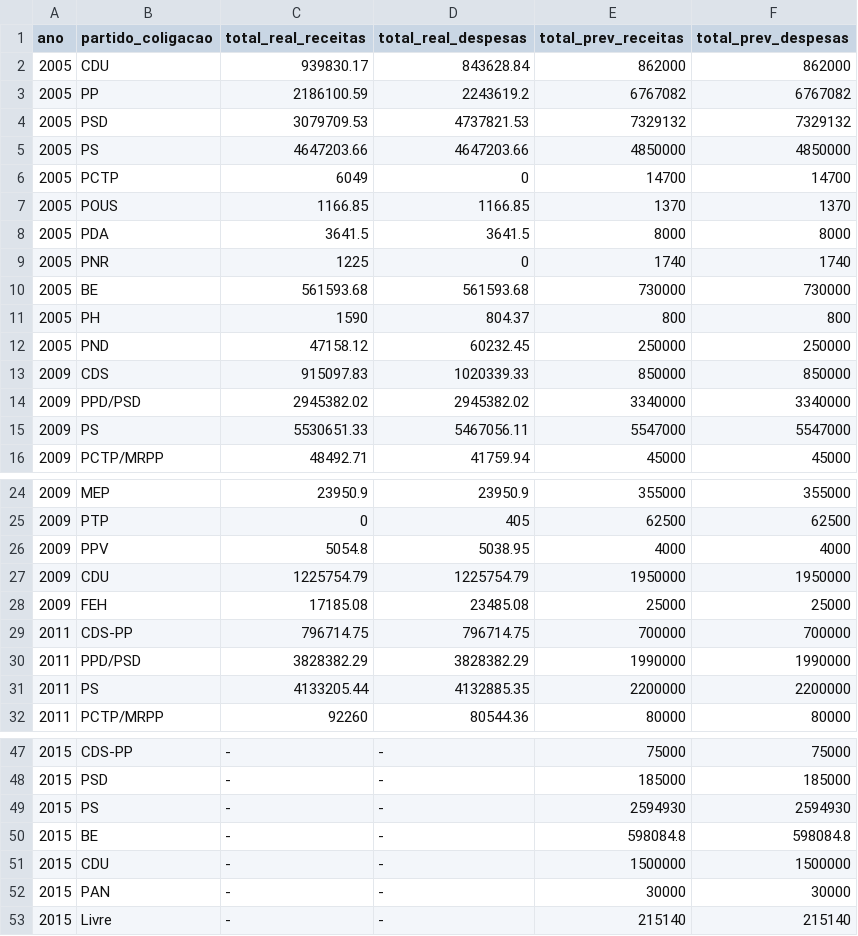
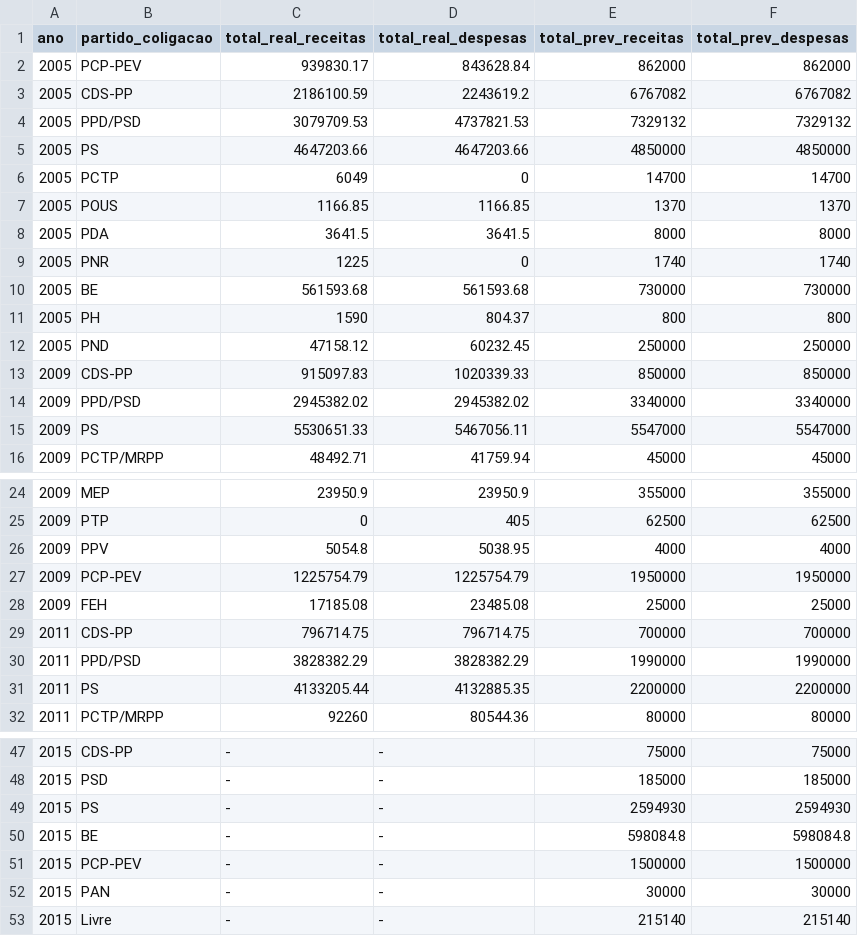
Before and after one commit to charlieIT/eleicoes-legislativas_orcamentos, a CSV file: data/eleicoes-legislativas_orcamentos.csv, drawn as a sheet; only a part is shown, gaps mark what is left out.

Commit message:
Normalização dos nomes de alguns partidos

```diff
--- a/data/eleicoes-legislativas_orcamentos.csv
+++ b/data/eleicoes-legislativas_orcamentos.csv
@@ -1,5 +1,5 @@
 ano,partido_coligacao,total_real_receitas,total_real_despesas,total_prev_receitas,total_prev_despesas
-2005,CDU,939830.17,843628.84,862000,862000
-2005,PP,2186100.59,2243619.2,6767082,6767082
-2005,PSD,3079709.53,4737821.53,7329132,7329132
+2005,PCP-PEV,939830.17,843628.84,862000,862000
+2005,CDS-PP,2186100.59,2243619.2,6767082,6767082
+2005,PPD/PSD,3079709.53,4737821.53,7329132,7329132
 2005,PS,4647203.66,4647203.66,4850000,4850000
@@ -12,3 +12,3 @@ ano,partido_coligacao,total_real_receitas,total_real_despesas,total_prev_receita
 2005,PND,47158.12,60232.45,250000,250000
-2009,CDS,915097.83,1020339.33,850000,850000
+2009,CDS-PP,915097.83,1020339.33,850000,850000
 2009,PPD/PSD,2945382.02,2945382.02,3340000,3340000
@@ -26,3 +26,3 @@ ano,partido_coligacao,total_real_receitas,total_real_despesas,total_prev_receita
 2009,PPV,5054.8,5038.95,4000,4000
-2009,CDU,1225754.79,1225754.79,1950000,1950000
+2009,PCP-PEV,1225754.79,1225754.79,1950000,1950000
 2009,FEH,17185.08,23485.08,25000,25000
@@ -50,3 +50,3 @@ ano,partido_coligacao,total_real_receitas,total_real_despesas,total_prev_receita
 2015,BE,-,-,598084.8,598084.8
-2015,CDU,-,-,1500000,1500000
+2015,PCP-PEV,-,-,1500000,1500000
 2015,PAN,-,-,30000,30000
```
